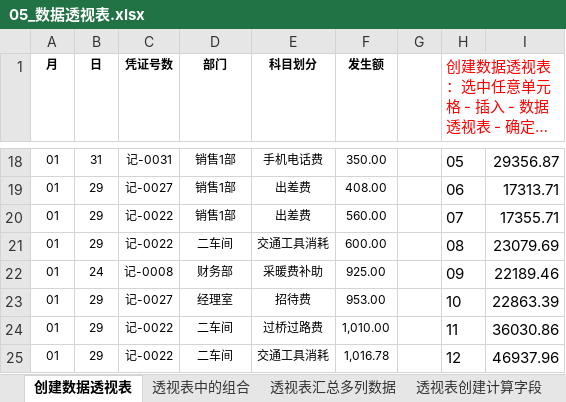
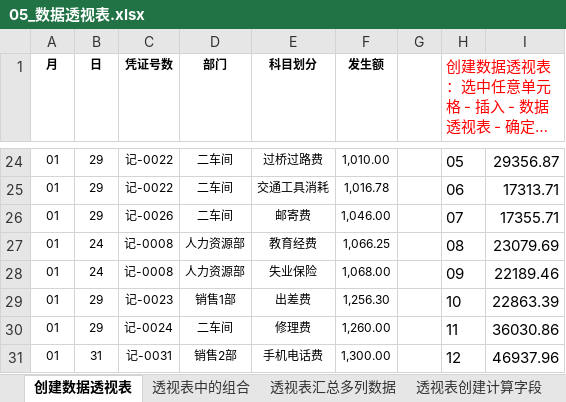
Before and after one commit to okccc/python, an Excel workbook: excel/05_数据透视表.xlsx, sheet 创建数据透视表, drawn as a sheet; only a part is shown, gaps mark what is left out; long unchanged cells end in …; values as stored, in another font and other column widths than the file's, no borders; conditional formats not drawn; addresses are those after the commit; the diff covers the shown part only; the diff names each change by its address in the sheet, - before the commit and + after, or states it on an @@ line.

```diff
--- a/excel/05_数据透视表.xlsx (sheet 创建数据透视表)
+++ b/excel/05_数据透视表.xlsx (sheet 创建数据透视表)
-B24 (日): 31
+B24 (日): 29
-C24 (凭证号数): 记-0031
+C24 (凭证号数): 记-0022
-D24:D26 (部门): 销售1部
+D24:D26 (部门): 二车间
-E24 (科目划分): 手机电话费
+E24 (科目划分): 过桥过路费
-F24 (发生额): 350.00
+F24 (发生额): 1,010.00
-C25 (凭证号数): 记-0027
+C25 (凭证号数): 记-0022
-E25 (科目划分): 出差费
+E25 (科目划分): 交通工具消耗
-F25 (发生额): 408.00
+F25 (发生额): 1,016.78
-C26 (凭证号数): 记-0022
+C26 (凭证号数): 记-0026
-E26 (科目划分): 出差费
+E26 (科目划分): 邮寄费
-F26 (发生额): 560.00
+F26 (发生额): 1,046.00
-B27 (日): 29
+B27 (日): 24
-C27 (凭证号数): 记-0022
+C27 (凭证号数): 记-0008
-D27 (部门): 二车间
+D27 (部门): 人力资源部
-E27 (科目划分): 交通工具消耗
+E27 (科目划分): 教育经费
-F27 (发生额): 600.00
+F27 (发生额): 1,066.25
-D28 (部门): 财务部
+D28 (部门): 人力资源部
-E28 (科目划分): 采暖费补助
+E28 (科目划分): 失业保险
-F28 (发生额): 925.00
+F28 (发生额): 1,068.00
-C29 (凭证号数): 记-0027
+C29 (凭证号数): 记-0023
-D29 (部门): 经理室
+D29 (部门): 销售1部
-E29 (科目划分): 招待费
+E29 (科目划分): 出差费
-F29 (发生额): 953.00
+F29 (发生额): 1,256.30
-C30 (凭证号数): 记-0022
+C30 (凭证号数): 记-0024
-E30 (科目划分): 过桥过路费
+E30 (科目划分): 修理费
-F30 (发生额): 1,010.00
+F30 (发生额): 1,260.00
-B31 (日): 29
+B31 (日): 31
-C31 (凭证号数): 记-0022
+C31 (凭证号数): 记-0031
-D31 (部门): 二车间
+D31 (部门): 销售2部
-E31 (科目划分): 交通工具消耗
+E31 (科目划分): 手机电话费
-F31 (发生额): 1,016.78
+F31 (发生额): 1,300.00
```
Also changed, not shown: 6 added rows, 6 removed rows, 28 edited cells and cell formats elsewhere in this sheet, excel/08_图表基础.xlsx.
